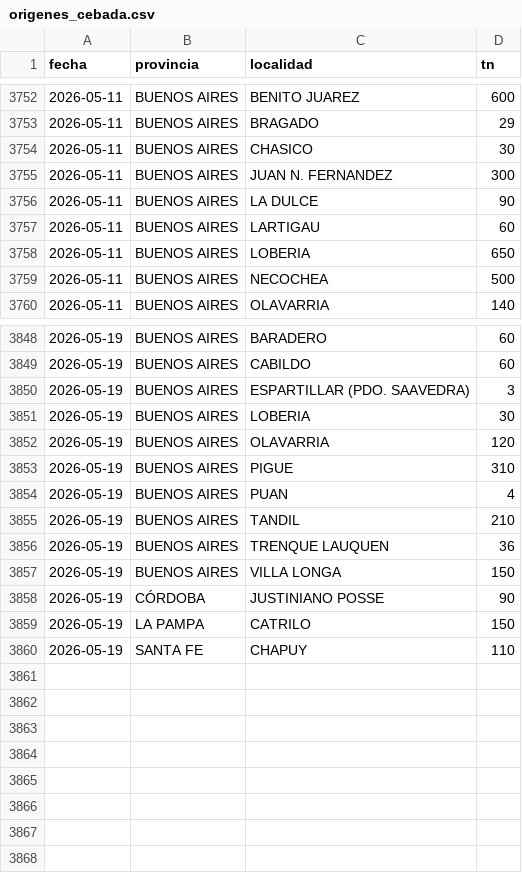
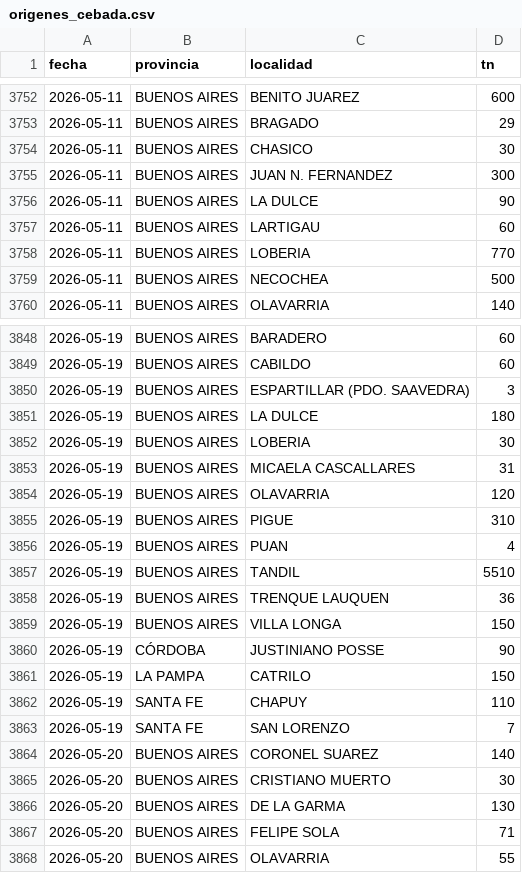
Before and after one commit to alfonsoancarola/app-all, a CSV file: fs_maiz/data/origenes_cebada.csv, drawn as a sheet; only a part is shown, gaps mark what is left out.

```diff
--- a/fs_maiz/data/origenes_cebada.csv
+++ b/fs_maiz/data/origenes_cebada.csv
@@ -3757,3 +3757,3 @@ fecha,provincia,localidad,tn
 2026-05-11,BUENOS AIRES,LARTIGAU,60
-2026-05-11,BUENOS AIRES,LOBERIA,650
+2026-05-11,BUENOS AIRES,LOBERIA,770
 2026-05-11,BUENOS AIRES,NECOCHEA,500
@@ -3850,3 +3850,5 @@ fecha,provincia,localidad,tn
 2026-05-19,BUENOS AIRES,ESPARTILLAR (PDO. SAAVEDRA),3
+2026-05-19,BUENOS AIRES,LA DULCE,180
 2026-05-19,BUENOS AIRES,LOBERIA,30
+2026-05-19,BUENOS AIRES,MICAELA CASCALLARES,31
 2026-05-19,BUENOS AIRES,OLAVARRIA,120
@@ -3854,3 +3856,3 @@ fecha,provincia,localidad,tn
 2026-05-19,BUENOS AIRES,PUAN,4
-2026-05-19,BUENOS AIRES,TANDIL,210
+2026-05-19,BUENOS AIRES,TANDIL,5510
 2026-05-19,BUENOS AIRES,TRENQUE LAUQUEN,36
@@ -3860 +3862,7 @@ fecha,provincia,localidad,tn
 2026-05-19,SANTA FE,CHAPUY,110
+2026-05-19,SANTA FE,SAN LORENZO,7
+2026-05-20,BUENOS AIRES,CORONEL SUAREZ,140
+2026-05-20,BUENOS AIRES,CRISTIANO MUERTO,30
+2026-05-20,BUENOS AIRES,DE LA GARMA,130
+2026-05-20,BUENOS AIRES,FELIPE SOLA,71
+2026-05-20,BUENOS AIRES,OLAVARRIA,55
```
Also changed, not shown: fs_maiz/data/matriz_cebada.csv, fs_maiz/data/matriz_fs.csv, 49 other files.
